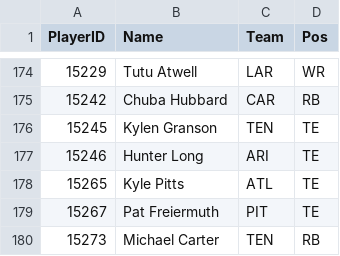
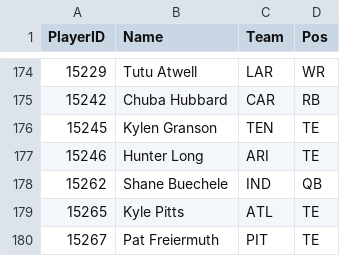
Before and after one commit to pmammino/NFLProjectionsCheck, a CSV file: data/players/2026.csv, drawn as a sheet; only a part is shown, gaps mark what is left out; the shorter side is filled out with more unchanged rows.

```diff
--- a/data/players/2026.csv
+++ b/data/players/2026.csv
@@ -177,2 +177,3 @@ PlayerID,Name,Team,Pos
 15246,Hunter Long,ARI,TE
+15262,Shane Buechele,IND,QB
 15265,Kyle Pitts,ATL,TE
```
Also changed, not shown: data/actuals/2026/week-11.csv, data/projections/2026/week-12.csv.
